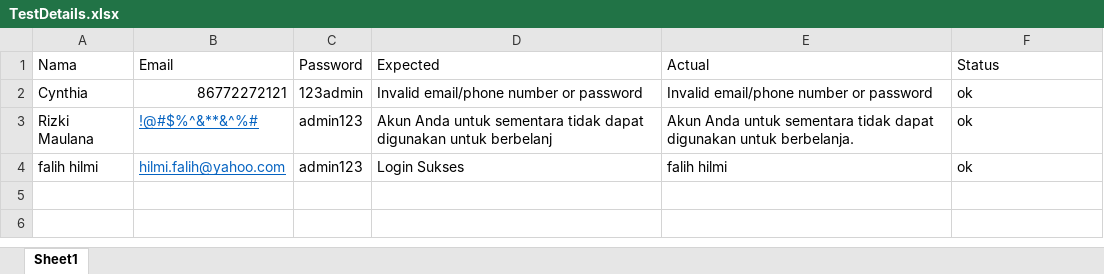
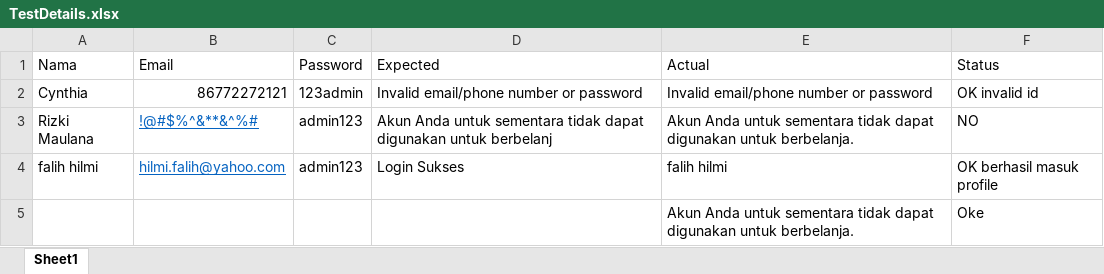
Before and after one commit to falihilmi/automateTestingKatalonAlfaCart, an Excel workbook: TestDetails.xlsx, sheet Sheet1, drawn as a sheet; values as stored, in another font and other column widths than the file's, no borders; the diff names each change by its address in the sheet, - before the commit and + after, or states it on an @@ line.

```diff
--- a/TestDetails.xlsx (sheet Sheet1)
+++ b/TestDetails.xlsx (sheet Sheet1)
-F2 (Status): ok
+F2 (Status): OK invalid id
-F3 (Status): ok
+F3 (Status): NO
-F4 (Status): ok
+F4 (Status): OK berhasil masuk profile
+row 5:  |  |  |  | Akun Anda untuk sementara tidak dapat digunakan untuk berbelanja. | Oke
```
Also changed, not shown: DataDrivenAlfa.xlsx, 3 other files.
